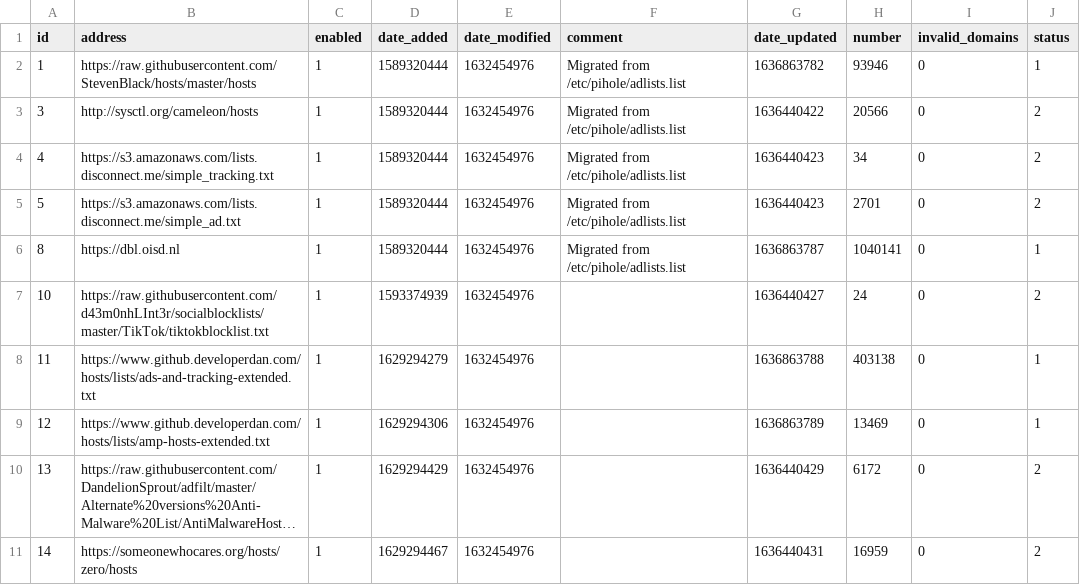
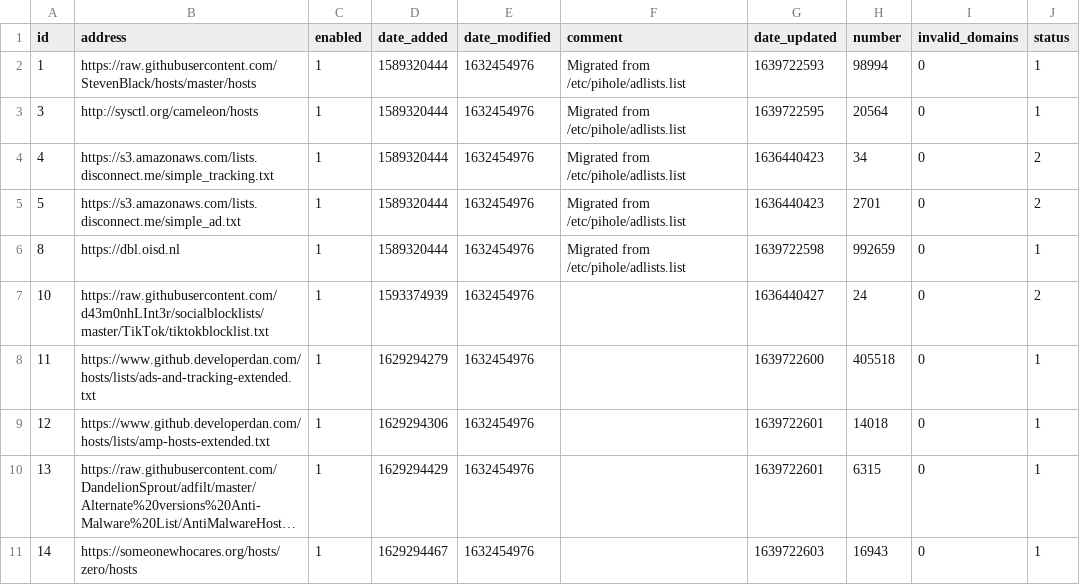
Before and after one commit to ripeart/my-pihole-lists, a CSV file: adlist.csv, drawn as a sheet; long unchanged cells end in …; the diff names each change by its address in the sheet, - before the commit and + after, or states it on an @@ line.

Commit message:
Updated December 17, 2021  7:00AM

```diff
--- a/adlist.csv
+++ b/adlist.csv
-G2 (date_updated): 1636863782
+G2 (date_updated): 1639722593
-H2 (number): 93946
+H2 (number): 98994
-G3 (date_updated): 1636440422
+G3 (date_updated): 1639722595
-H3 (number): 20566
+H3 (number): 20564
-J3 (status): 2
+J3 (status): 1
-G6 (date_updated): 1636863787
+G6 (date_updated): 1639722598
-H6 (number): 1040141
+H6 (number): 992659
-G8 (date_updated): 1636863788
+G8 (date_updated): 1639722600
-H8 (number): 403138
+H8 (number): 405518
-G9 (date_updated): 1636863789
+G9 (date_updated): 1639722601
-H9 (number): 13469
+H9 (number): 14018
-G10 (date_updated): 1636440429
+G10 (date_updated): 1639722601
-H10 (number): 6172
+H10 (number): 6315
-J10:J11 (status): 2
+J10:J11 (status): 1
-G11 (date_updated): 1636440431
+G11 (date_updated): 1639722603
-H11 (number): 16959
+H11 (number): 16943
```
